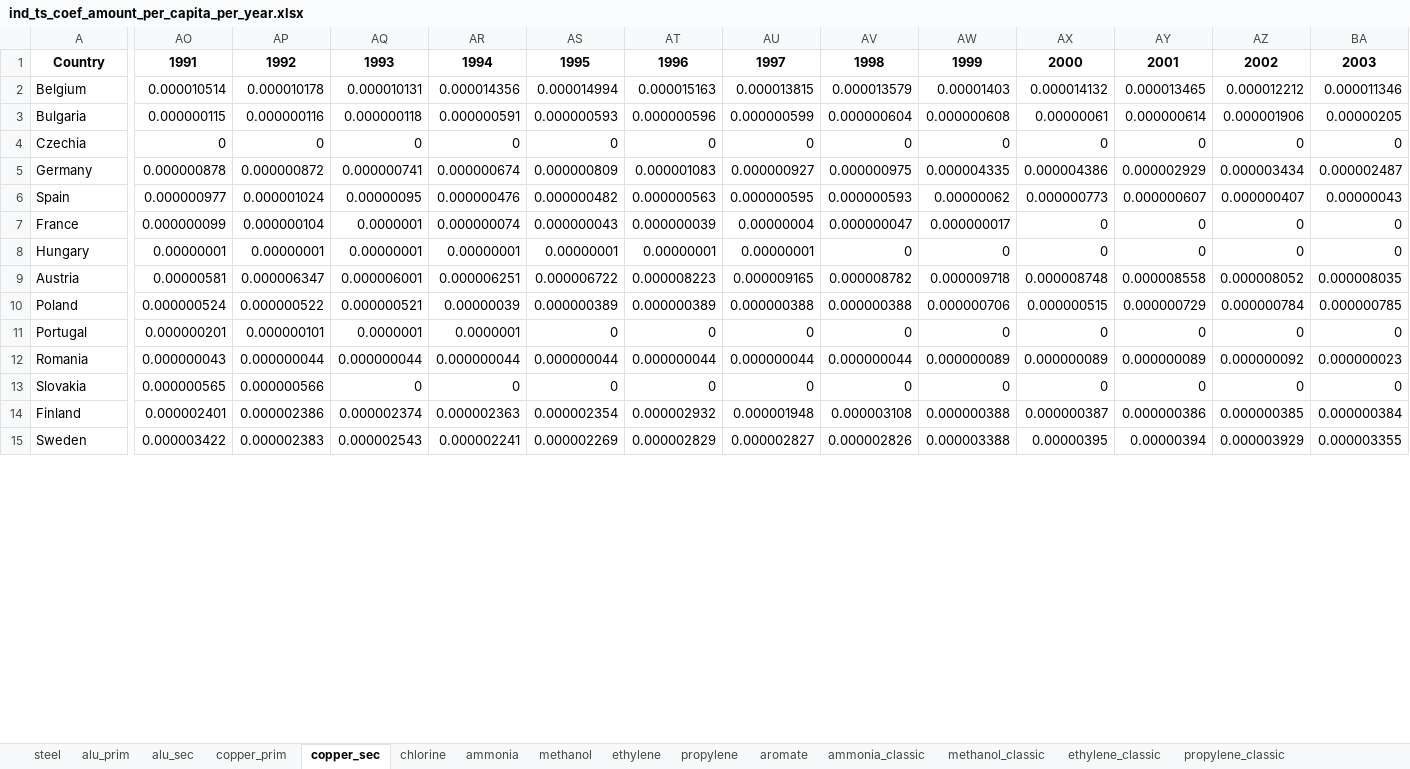
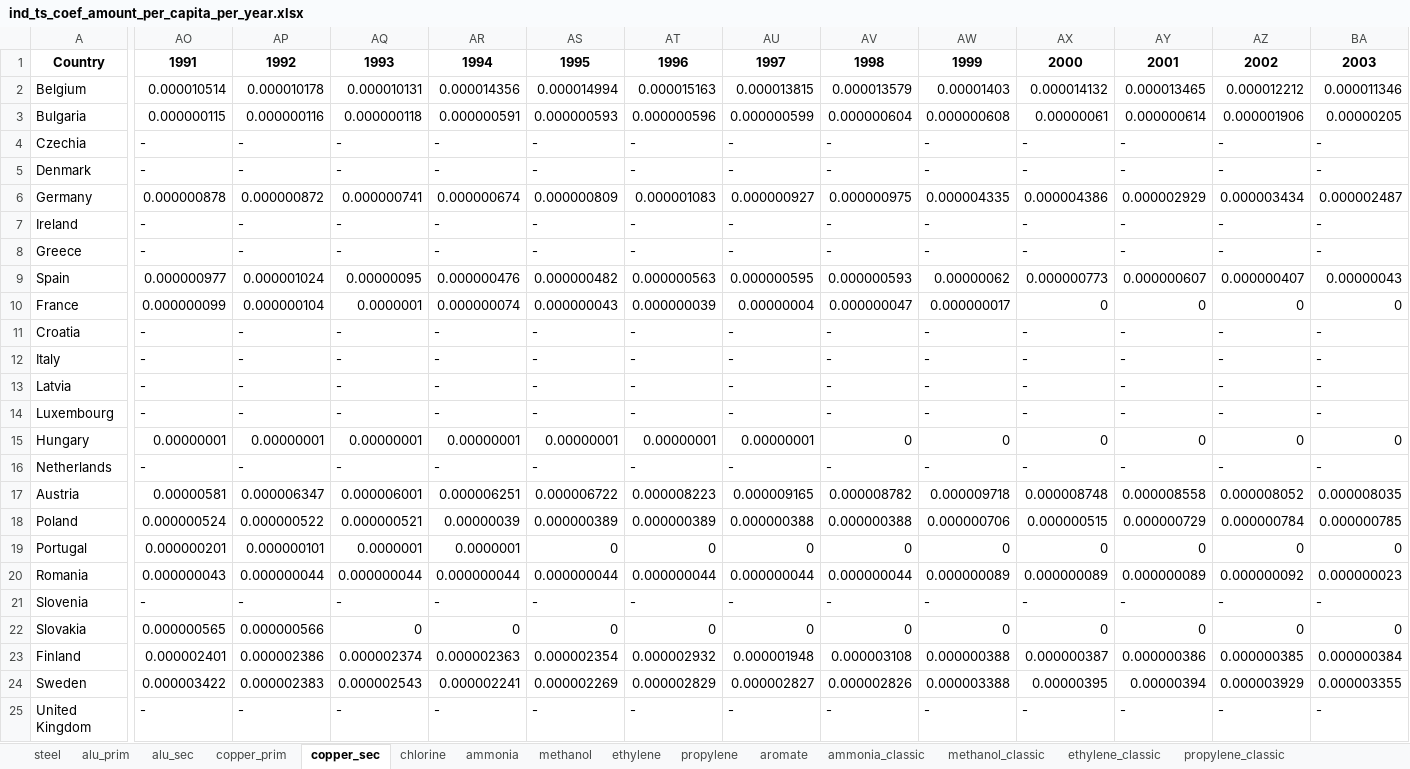
Before and after one commit to chrylt/endemo-v2.0.0-Alpha, an Excel workbook: output/preprocessing/ind_ts_coef_amount_per_capita_per_year.xlsx, sheet copper_sec, drawn as a sheet; only a part is shown, gaps mark what is left out; values as stored, in another font and other column widths than the file's, no borders; rows hold the shown columns only; the diff covers the shown part only; the diff names each change by its address in the sheet, - before the commit and + after, or states it on an @@ line.

```diff
--- a/output/preprocessing/ind_ts_coef_amount_per_capita_per_year.xlsx (sheet copper_sec)
+++ b/output/preprocessing/ind_ts_coef_amount_per_capita_per_year.xlsx (sheet copper_sec)
-AO4: 0
+AO4: -
-AP4: 0
+AP4: -
-AQ4: 0
+AQ4: -
-AR4: 0
+AR4: -
-AS4: 0
+AS4: -
-AT4: 0
+AT4: -
-AU4: 0
+AU4: -
-AV4: 0
+AV4: -
-AW4: 0
+AW4: -
-AX4: 0
+AX4: -
-AY4: 0
+AY4: -
-AZ4: 0
+AZ4: -
-BA4: 0
+BA4: -
+row 5: Denmark | - | - | - | - | - | - | - | - | - | - | - | - | -
+row 7: Ireland | - | - | - | - | - | - | - | - | - | - | - | - | -
+row 8: Greece | - | - | - | - | - | - | - | - | - | - | - | - | -
+row 11: Croatia | - | - | - | - | - | - | - | - | - | - | - | - | -
+row 12: Italy | - | - | - | - | - | - | - | - | - | - | - | - | -
+row 13: Latvia | - | - | - | - | - | - | - | - | - | - | - | - | -
+row 14: Luxembourg | - | - | - | - | - | - | - | - | - | - | - | - | -
+row 16: Netherlands | - | - | - | - | - | - | - | - | - | - | - | - | -
+row 21: Slovenia | - | - | - | - | - | - | - | - | - | - | - | - | -
+row 25: United Kingdom | - | - | - | - | - | - | - | - | - | - | - | - | -
```
Also changed, not shown: 7 added rows and 129 edited cells elsewhere in this sheet, sheet methanol, sheet methanol_classic, sheet ethylene, sheet ethylene_classic, sheet aromate, sheet aromate_classic, 12 more sheets, output/preprocessing/ind_timeseries_specific_consumption.xlsx, output/preprocessing/ind_ts_coef_amount_per_capita_per_gdp.xlsx, 56 other files.
